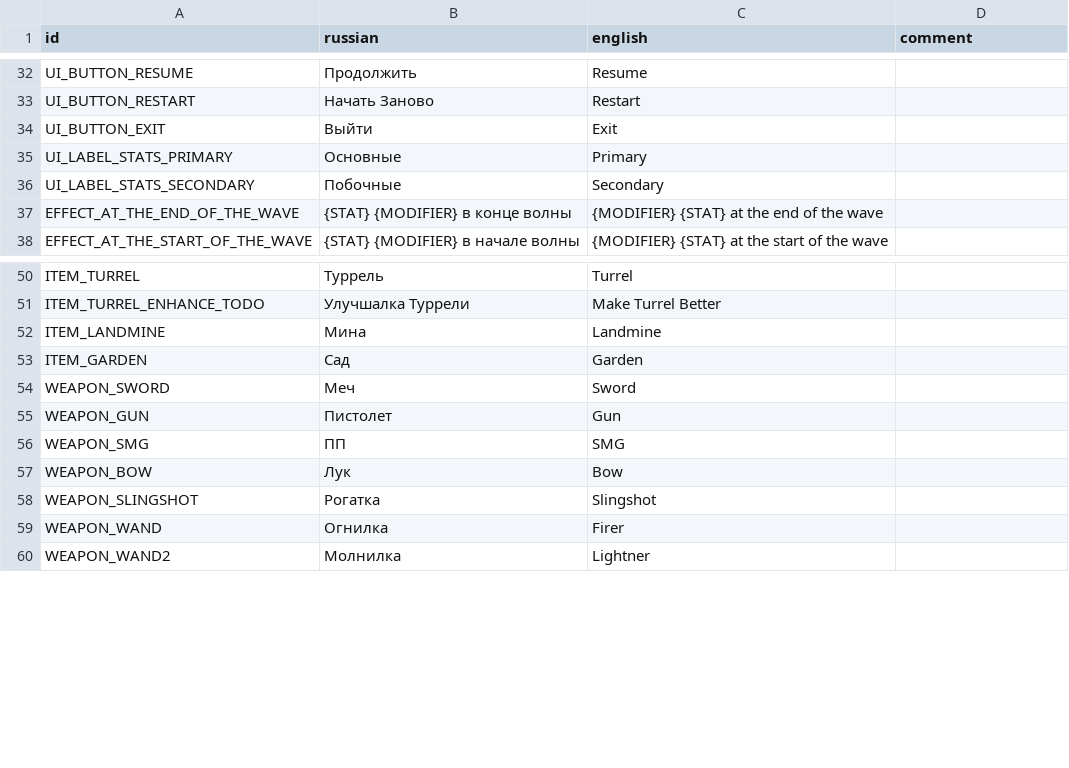
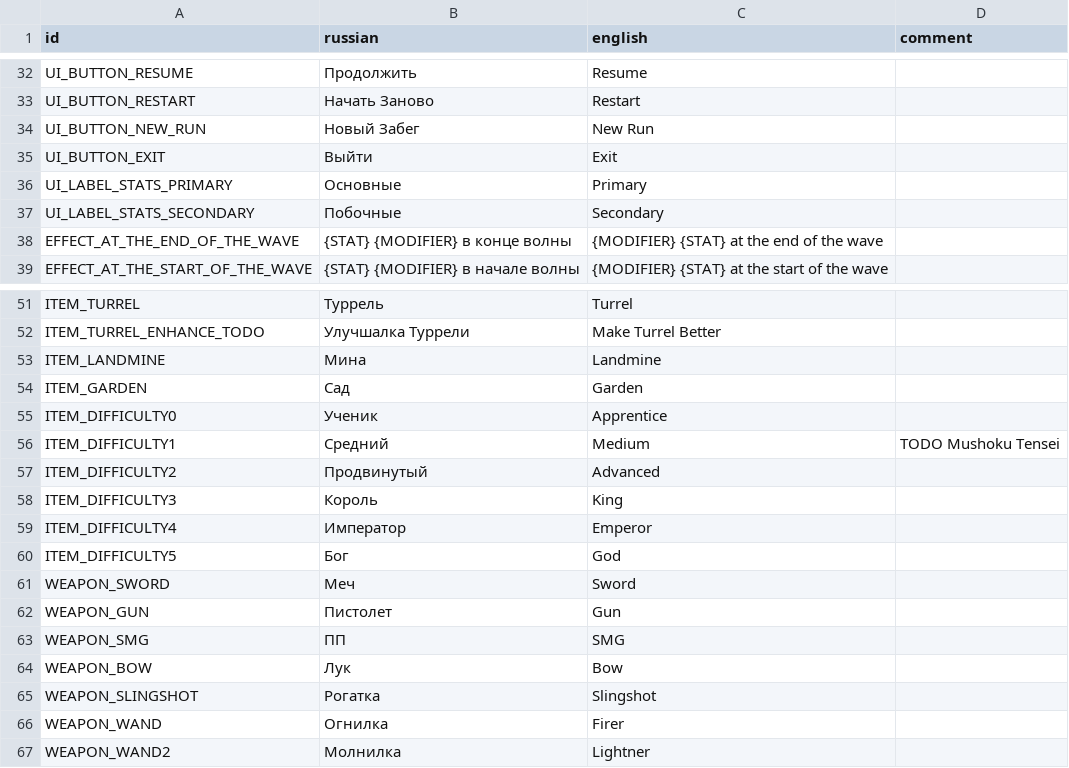
Before and after one commit to hulvdan/cookier, a CSV file: assets/localization.csv, drawn as a sheet; only a part is shown, gaps mark what is left out.

```diff
--- a/assets/localization.csv
+++ b/assets/localization.csv
@@ -33,2 +33,3 @@ UI_BUTTON_RESUME;Продолжить;Resume;
 UI_BUTTON_RESTART;Начать Заново;Restart;
+UI_BUTTON_NEW_RUN;Новый Забег;New Run;
 UI_BUTTON_EXIT;Выйти;Exit;
@@ -53,2 +54,8 @@ ITEM_LANDMINE;Мина;Landmine;
 ITEM_GARDEN;Сад;Garden;
+ITEM_DIFFICULTY0;Ученик;Apprentice;
+ITEM_DIFFICULTY1;Средний;Medium;TODO Mushoku Tensei
+ITEM_DIFFICULTY2;Продвинутый;Advanced;
+ITEM_DIFFICULTY3;Король;King;
+ITEM_DIFFICULTY4;Император;Emperor;
+ITEM_DIFFICULTY5;Бог;God;
 WEAPON_SWORD;Меч;Sword;
```
Also changed, not shown: 10 other files.
